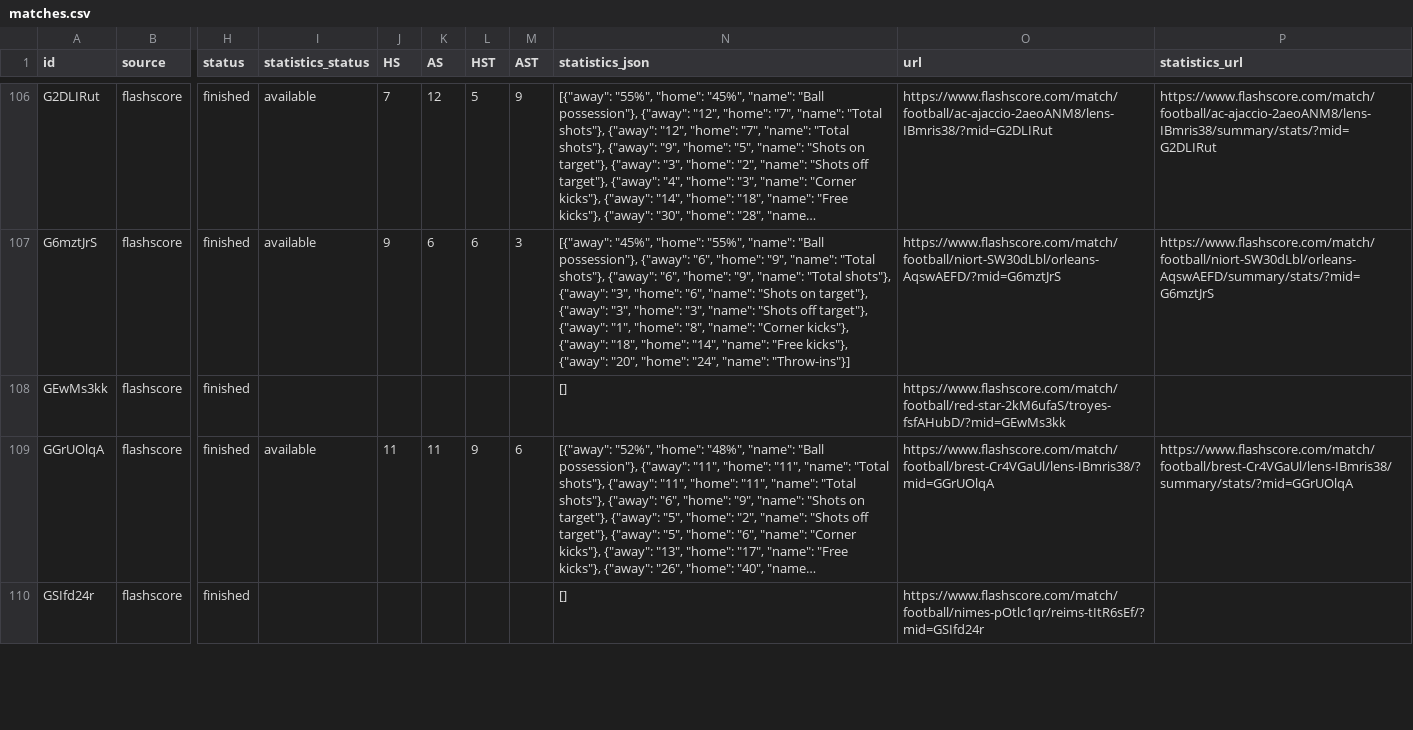
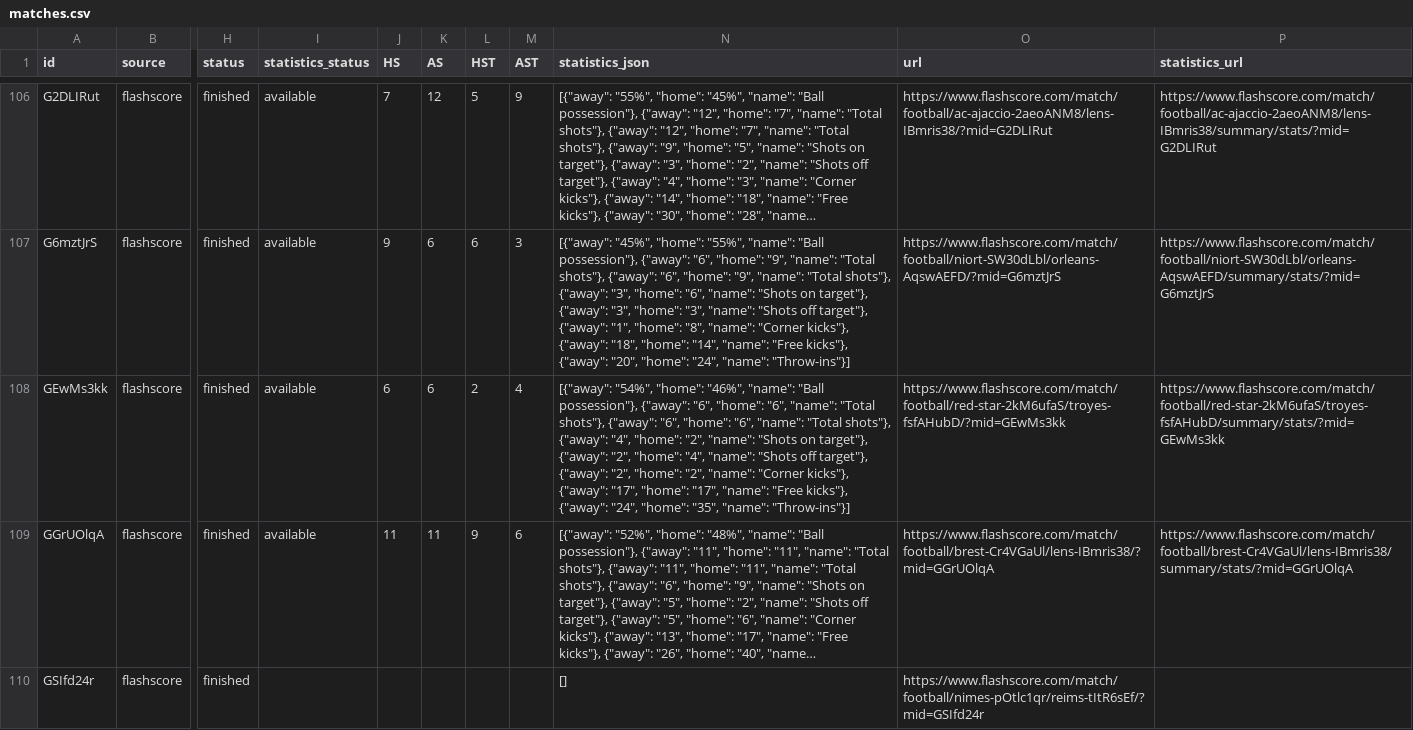
Before and after one commit to JAXON220803/data_scrapping, a CSV file: data/France/F2/2016-2017/flashscore/matches.csv, drawn as a sheet; only a part is shown, gaps mark what is left out; long unchanged cells end in …; the diff covers the shown part only; the diff names each change by its address in the sheet, - before the commit and + after, or states it on an @@ line.

```diff
--- a/data/France/F2/2016-2017/flashscore/matches.csv
+++ b/data/France/F2/2016-2017/flashscore/matches.csv
-I108 (statistics_status): (empty)
+I108 (statistics_status): available
-J108 (HS): (empty)
+J108 (HS): 6
-K108 (AS): (empty)
+K108 (AS): 6
-L108 (HST): (empty)
+L108 (HST): 2
-M108 (AST): (empty)
+M108 (AST): 4
-N108 (statistics_json): []
+N108 (statistics_json): [{"away": "54%", "home": "46%", "name": "Ball possession"}, {"away": "6", "home": "6", "name": "Total shots"}, {"away": "6", "home": "6", "name": "Total shots"}, {"away": "4", "home": "2", "name": "Shots on target"}, {"away": "2", "home": "4", "name": "Shots off target"}, {"away": "2", "home": "2", "name": "Corner kicks"}, {"away": "17", "home": "17", "name": "Free kicks"}, {"away": "24", "home": "35", "name": "Throw-ins"}]
-P108 (statistics_url): (empty)
+P108 (statistics_url): https://www.flashscore.com/match/football/red-star-2kM6ufaS/troyes-fsfAHubD/summary/stats/?mid=GEwMs3kk
```
Also changed, not shown: 35 edited cells elsewhere in this file, filled/France/2016-2017/F2.csv, 5 other files.
